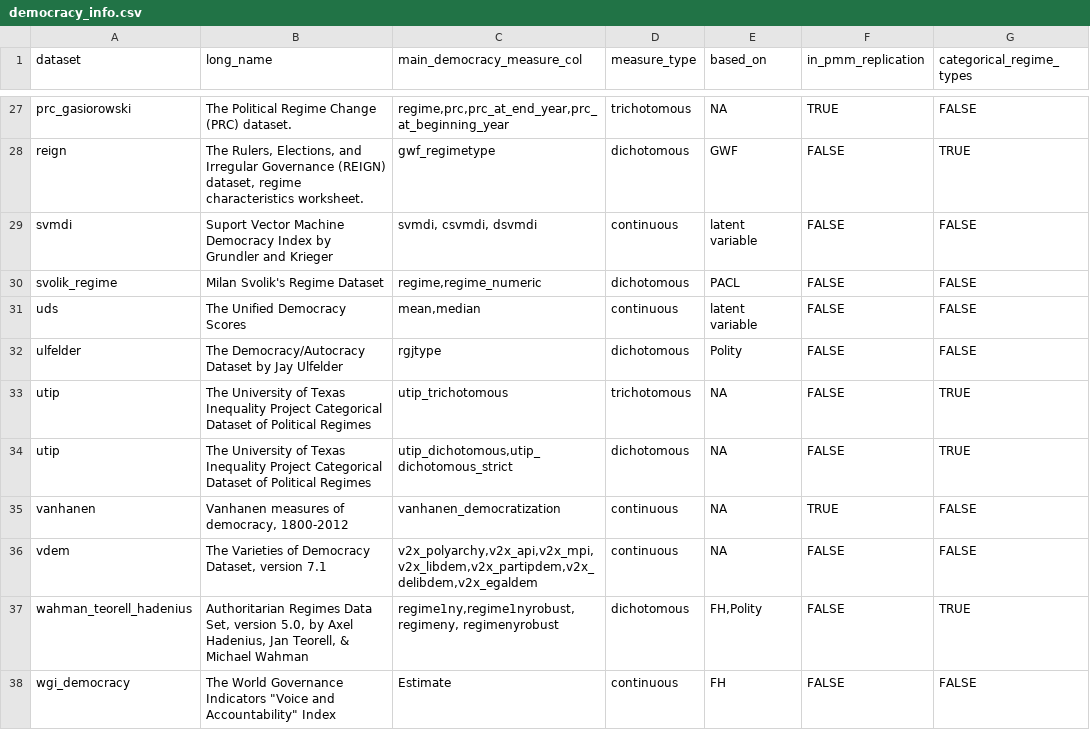
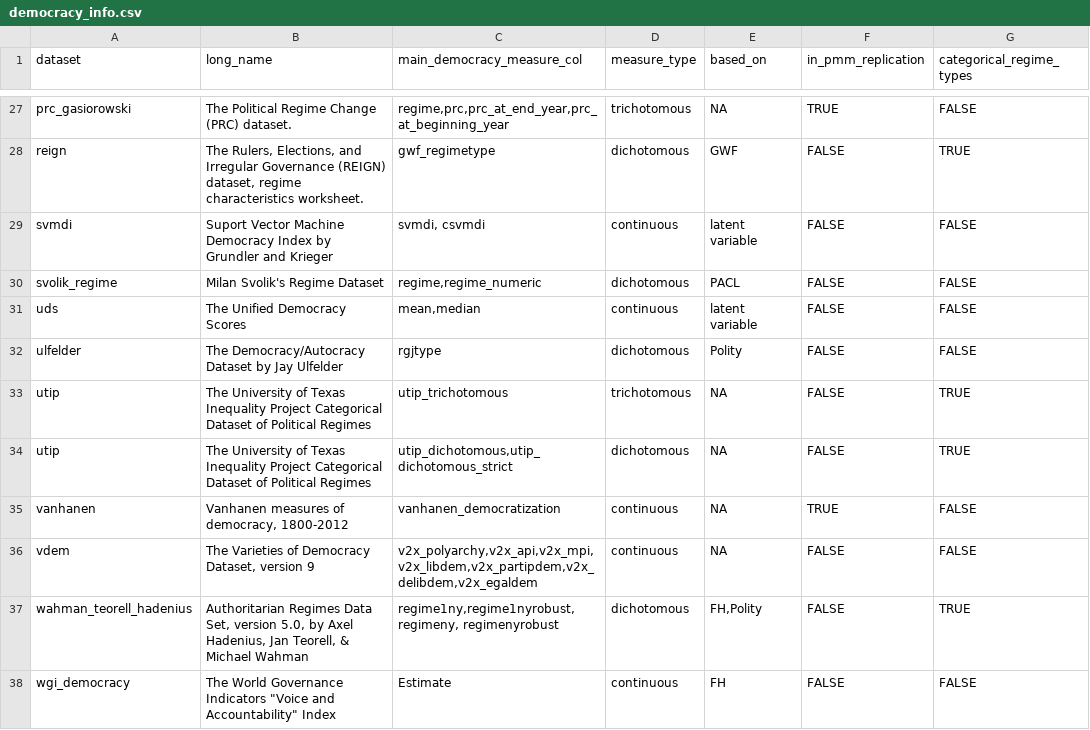
Before and after one commit to xmarquez/democracyData, a CSV file: data-raw/democracy_info.csv, drawn as a sheet; only a part is shown, gaps mark what is left out; the diff names each change by its address in the sheet, - before the commit and + after, or states it on an @@ line.

Commit message:
Updated download link for 2018 version of SVMDI dataset, minor typo fixes

```diff
--- a/data-raw/democracy_info.csv
+++ b/data-raw/democracy_info.csv
-C29 (main_democracy_measure_col): svmdi, csvmdi, dsvmdi
+C29 (main_democracy_measure_col): svmdi, csvmdi
-B36 (long_name): …Dataset, version 7.1
+B36 (long_name): …Dataset, version 9
```
Also changed, not shown: 16 other files.
